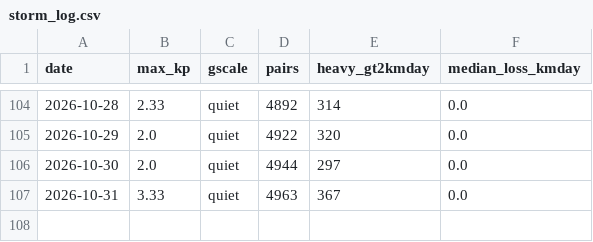
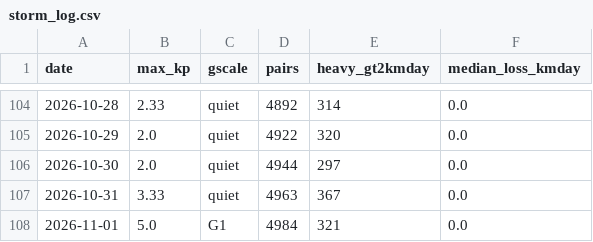
Before and after one commit to oren-speiser/fleet-capacity-radar, a CSV file: storm_log.csv, drawn as a sheet; only a part is shown, gaps mark what is left out; the diff names each change by its address in the sheet, - before the commit and + after, or states it on an @@ line.

```diff
--- a/storm_log.csv
+++ b/storm_log.csv
+row 108: 2026-11-01 | 5.0 | G1 | 4984 | 321 | 0.0
```
Also changed, not shown: predictions.csv, 2 other files.
